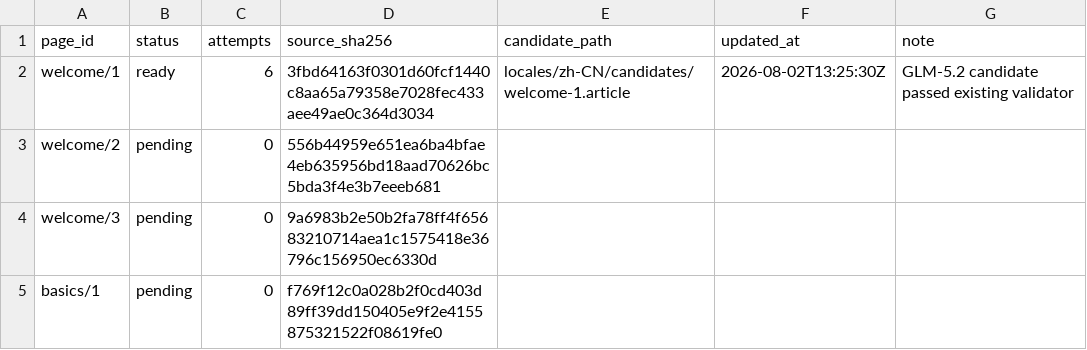
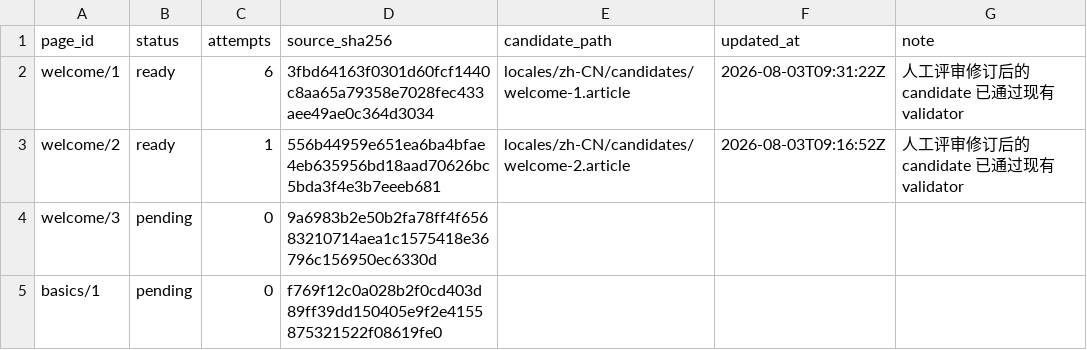
Before and after one commit to shuijingwan/go-tour-i18n, a TSV file: locales/zh-CN/status.tsv, drawn as a sheet; only a part is shown.

```diff
--- a/locales/zh-CN/status.tsv
+++ b/locales/zh-CN/status.tsv
@@ -1,4 +1,4 @@
 page_id	status	attempts	source_sha256	candidate_path	updated_at	note
-welcome/1	ready	6	3fbd64163f0301d60fcf1440c8aa65a79358e7028fec433aee49ae0c364d3034	locales/zh-CN/candidates/welcome-1.article	2026-08-02T13:25:30Z	GLM-5.2 candidate passed existing validator
-welcome/2	pending	0	556b44959e651ea6ba4bfae4eb635956bd18aad70626bc5bda3f4e3b7eeeb681	""	""	""
+welcome/1	ready	6	3fbd64163f0301d60fcf1440c8aa65a79358e7028fec433aee49ae0c364d3034	locales/zh-CN/candidates/welcome-1.article	2026-08-03T09:31:22Z	人工评审修订后的 candidate 已通过现有 validator
+welcome/2	ready	1	556b44959e651ea6ba4bfae4eb635956bd18aad70626bc5bda3f4e3b7eeeb681	locales/zh-CN/candidates/welcome-2.article	2026-08-03T09:16:52Z	人工评审修订后的 candidate 已通过现有 validator
 welcome/3	pending	0	9a6983b2e50b2fa78ff4f65683210714aea1c1575418e36796c156950ec6330d	""	""	""
```
Also changed, not shown: 9 other files.
